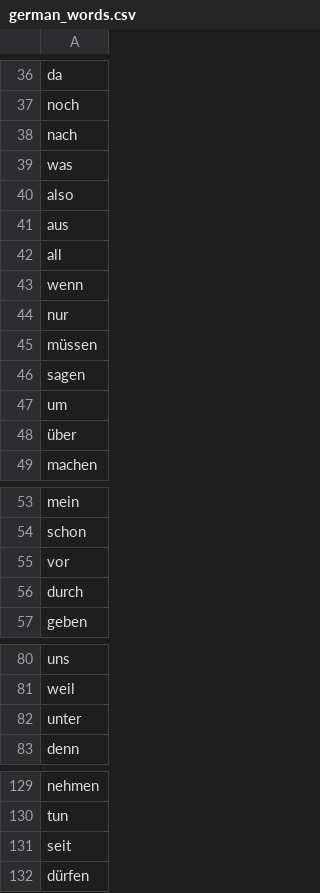
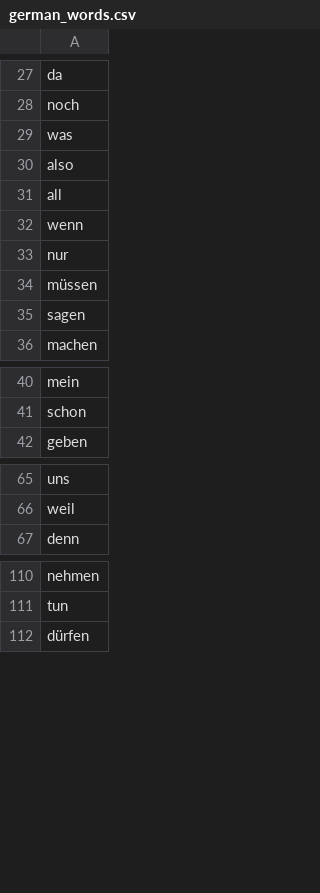
Before and after one commit to georgebradford0/lenguas, a CSV file: german_words.csv, drawn as a sheet; only a part is shown, gaps mark what is left out; the diff covers the shown part only.

```diff
--- a/german_words.csv
+++ b/german_words.csv
@@ -37,6 +28,4 @@ da
 noch
-nach
 was
 also
-aus
 all
@@ -46,4 +35,2 @@ müssen
 sagen
-um
-über
 machen
@@ -54,4 +41,2 @@ mein
 schon
-vor
-durch
 geben
@@ -81,3 +66,2 @@ uns
 weil
-unter
 denn
@@ -130,3 +111,2 @@ nehmen
 tun
-seit
 dürfen
```
Also changed, not shown: 15 removed rows elsewhere in this file, 3 other files.
